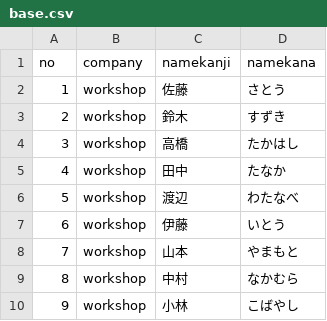
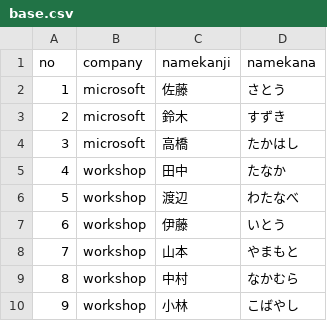
Before and after one commit to suzuki-yusuke-fixer/Workshop.Github, a CSV file: workshop/base.csv, drawn as a sheet.

```diff
--- a/workshop/base.csv
+++ b/workshop/base.csv
@@ -1,5 +1,5 @@
 no,company,namekanji,namekana,
-1,workshop,佐藤,さとう,
-2,workshop,鈴木,すずき,
-3,workshop,高橋,たかはし,
+1,microsoft,佐藤,さとう,
+2,microsoft,鈴木,すずき,
+3,microsoft,高橋,たかはし,
 4,workshop,田中,たなか,
```
